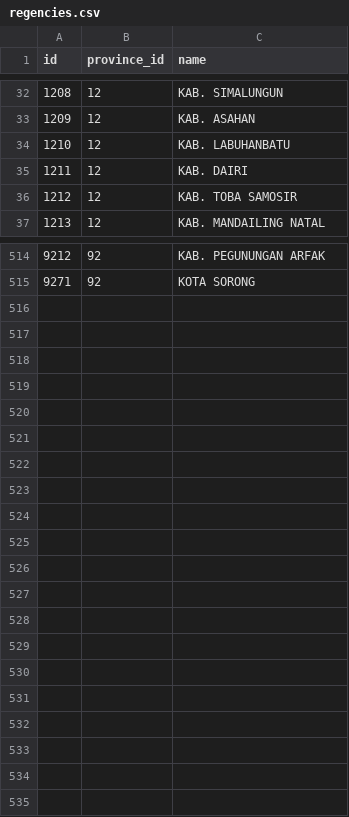
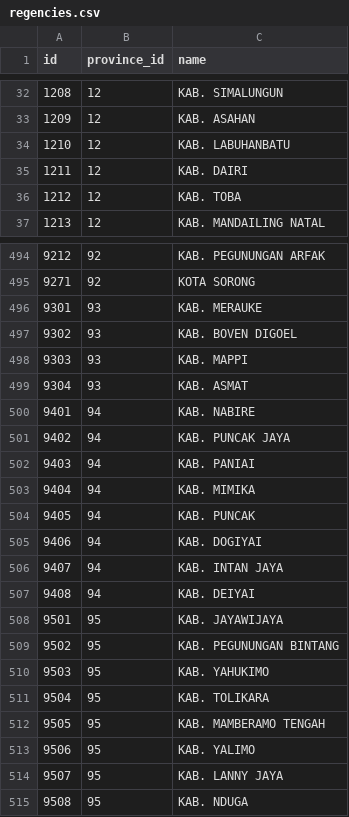
Before and after one commit to guzfirdaus/Wilayah-Administrasi-Indonesia, a CSV file: csv/regencies.csv, drawn as a sheet; only a part is shown, gaps mark what is left out; the diff covers the shown part only.

```diff
--- a/csv/regencies.csv
+++ b/csv/regencies.csv
@@ -36 +36 @@
-1212;12;KAB. TOBA SAMOSIR
+1212;12;"KAB. TOBA"
@@ -515,0 +496,20 @@
+9301;93;"KAB. MERAUKE"
+9302;93;"KAB. BOVEN DIGOEL"
+9303;93;"KAB. MAPPI"
+9304;93;"KAB. ASMAT"
+9401;94;"KAB. NABIRE"
+9402;94;"KAB. PUNCAK JAYA"
+9403;94;"KAB. PANIAI"
+9404;94;"KAB. MIMIKA"
+9405;94;"KAB. PUNCAK"
+9406;94;"KAB. DOGIYAI"
+9407;94;"KAB. INTAN JAYA"
+9408;94;"KAB. DEIYAI"
+9501;95;"KAB. JAYAWIJAYA"
+9502;95;"KAB. PEGUNUNGAN BINTANG"
+9503;95;"KAB. YAHUKIMO"
+9504;95;"KAB. TOLIKARA"
+9505;95;"KAB. MAMBERAMO TENGAH"
+9506;95;"KAB. YALIMO"
+9507;95;"KAB. LANNY JAYA"
+9508;95;"KAB. NDUGA"
```
Also changed, not shown: 20 removed rows and 2 edited cells elsewhere in this file, csv/districts.csv, csv/provinces.csv, 4 other files.
